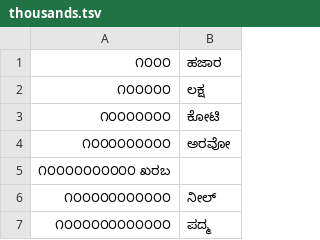
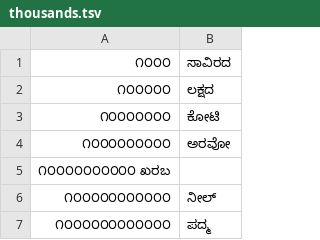
Before and after one commit to bhashini-ai/NeMo-text-processing, a TSV file: nemo_text_processing/text_normalization/ka/data/numbers/thousands.tsv, drawn as a sheet.

```diff
--- a/nemo_text_processing/text_normalization/ka/data/numbers/thousands.tsv
+++ b/nemo_text_processing/text_normalization/ka/data/numbers/thousands.tsv
@@ -1,3 +1,3 @@
-೧೦೦೦	ಹಜಾರ
-೧೦೦೦೦೦	ಲಕ್ಷ
+೧೦೦೦	ಸಾವಿರದ
+೧೦೦೦೦೦	ಲಕ್ಷದ
 ೧೦೦೦೦೦೦೦	ಕೋಟಿ
```
Also changed, not shown: 43 other files.
